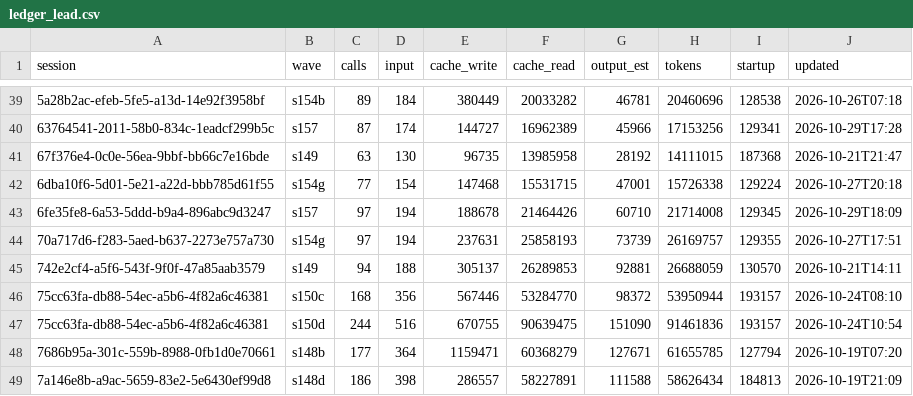
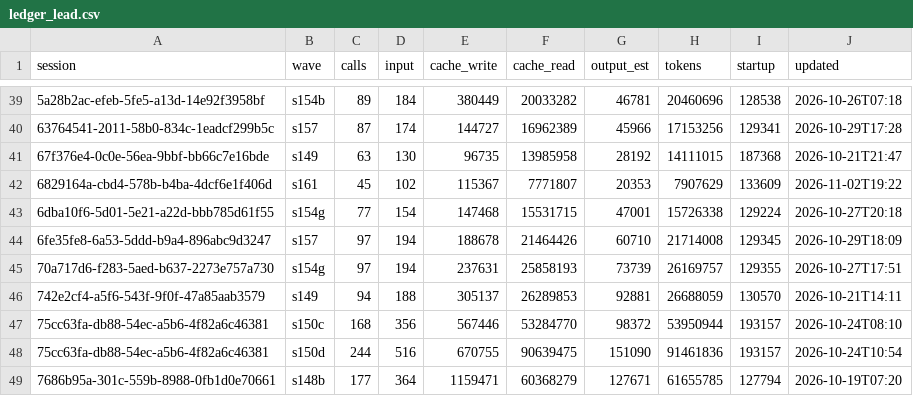
Before and after one commit to DrSaturnn/Step2Haki, a CSV file: workspace/repair/efficiency/ledger_lead.csv, drawn as a sheet; only a part is shown, gaps mark what is left out; the shorter side is filled out with more unchanged rows; the diff names each change by its address in the sheet, - before the commit and + after, or states it on an @@ line.

```diff
--- a/workspace/repair/efficiency/ledger_lead.csv
+++ b/workspace/repair/efficiency/ledger_lead.csv
+row 42: 6829164a-cbd4-578b-b4ba-4dcf6e1f406d | s161 | 45 | 102 | 115367 | 7771807 | 20353 | 7907629 | 133609 | 2026-11-02T19:22
```
Also changed, not shown: workspace/repair/efficiency/ledger_spine.csv, 2 other files.
